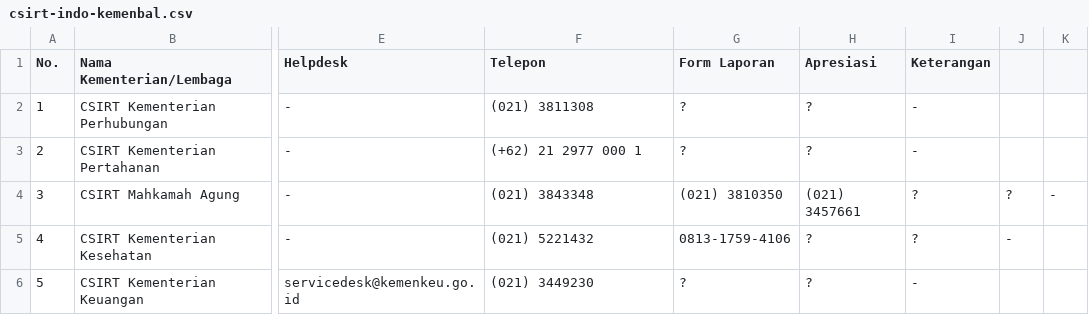
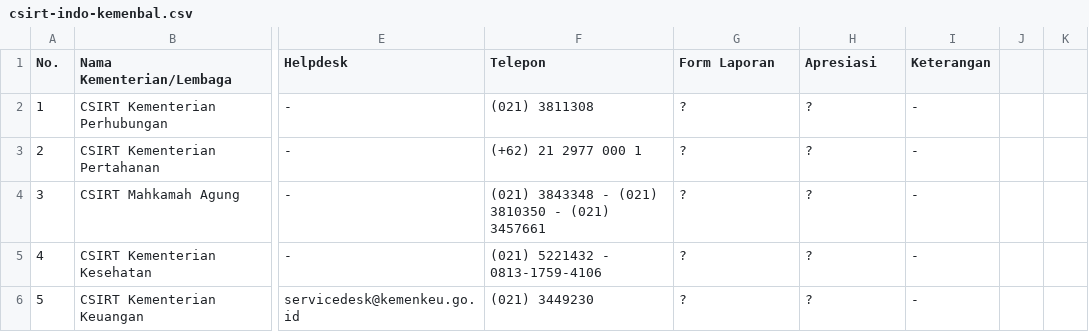
Before and after one commit to atoz-chevara/csirt-indo-gov, a CSV file: csirt-indo-kemenbal.csv, drawn as a sheet; only a part is shown, gaps mark what is left out; the diff names each change by its address in the sheet, - before the commit and + after, or states it on an @@ line.

Commit message:
Update csirt-indo-kemenbal.csv

```diff
--- a/csirt-indo-kemenbal.csv
+++ b/csirt-indo-kemenbal.csv
-F4 (Telepon): (021) 3843348
+F4 (Telepon): (021) 3843348 - (021) 3810350 - (021) 3457661
-G4 (Form Laporan): (021) 3810350
+G4 (Form Laporan): ?
-H4 (Apresiasi): (021) 3457661
+H4 (Apresiasi): ?
-I4:I5 (Keterangan): ?
+I4:I5 (Keterangan): -
-J4: ?
+J4: (empty)
-K4: -
+K4: (empty)
-F5 (Telepon): (021) 5221432
+F5 (Telepon): (021) 5221432 - 0813-1759-4106
-G5 (Form Laporan): 0813-1759-4106
+G5 (Form Laporan): ?
-J5: -
+J5: (empty)
```
